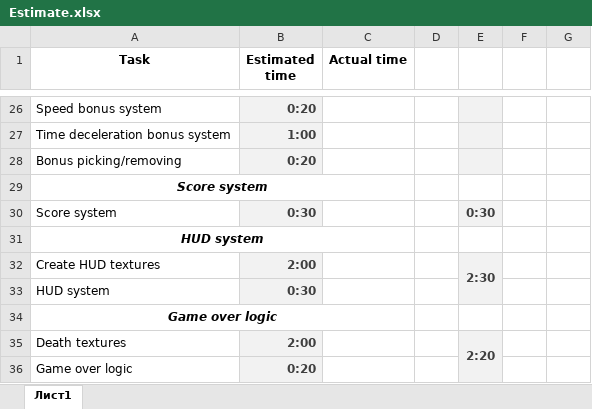
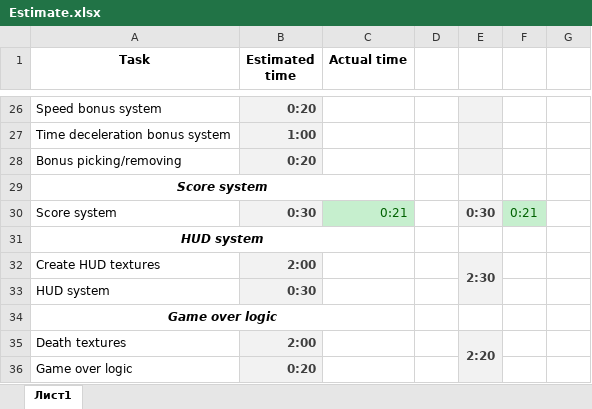
Before and after one commit to HighstoneGD/Android-Game, an Excel workbook: Estimate.xlsx, sheet Лист1, drawn as a sheet; only a part is shown, gaps mark what is left out; values as stored, in another font and other column widths than the file's, no borders; the diff names each change by its address in the sheet, - before the commit and + after, or states it on an @@ line.

```diff
--- a/Estimate.xlsx (sheet Лист1)
+++ b/Estimate.xlsx (sheet Лист1)
-C30 (Actual time): (empty)
+C30 (Actual time): 0:21
-C30 fill: none
+C30 fill: #C6EFCE
-F30: (empty)
+F30: 0:21
-F30 fill: none
+F30 fill: #C6EFCE
```
Also changed, not shown: 6 other files.
